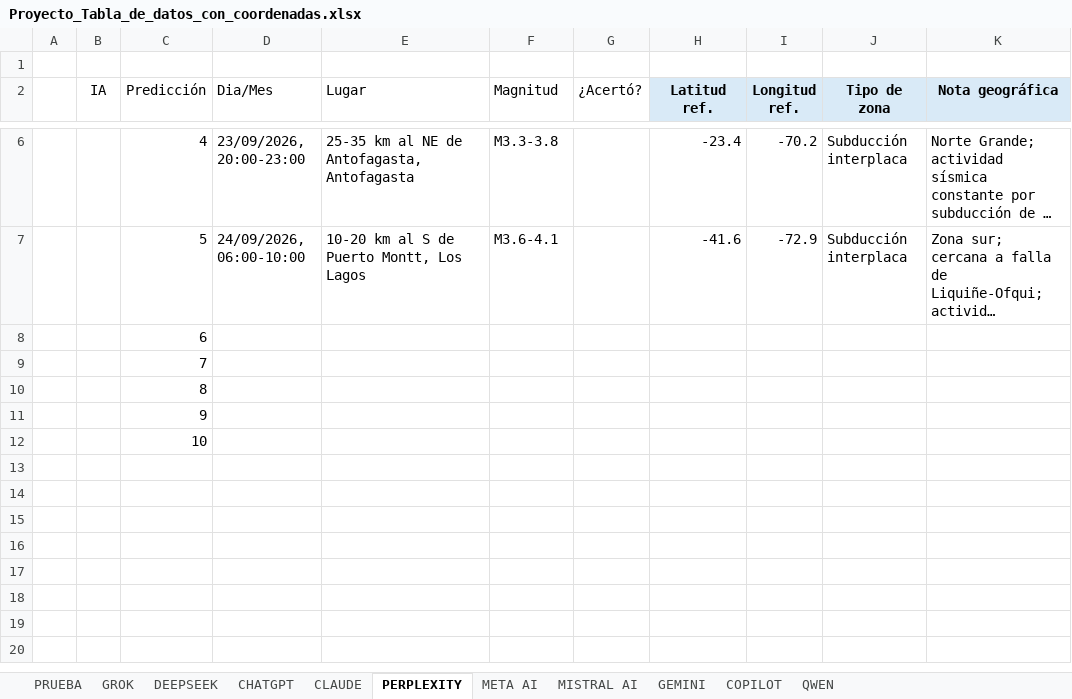
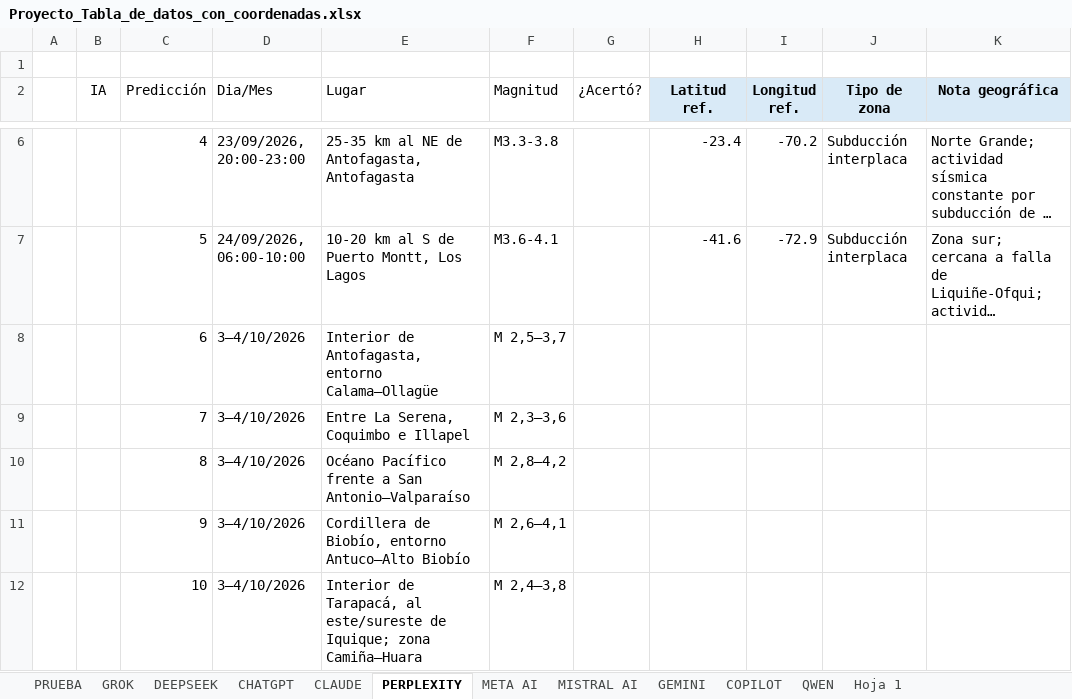
Before and after one commit to EZwizi420/epico-gamer-bot-sismico-para-una-tarea-epica-gamer, an Excel workbook: Proyecto_Tabla_de_datos_con_coordenadas.xlsx, sheet PERPLEXITY, drawn as a sheet; only a part is shown, gaps mark what is left out; long unchanged cells end in …; values as stored, in another font and other column widths than the file's, no borders; the diff names each change by its address in the sheet, - before the commit and + after, or states it on an @@ line.

```diff
--- a/Proyecto_Tabla_de_datos_con_coordenadas.xlsx (sheet PERPLEXITY)
+++ b/Proyecto_Tabla_de_datos_con_coordenadas.xlsx (sheet PERPLEXITY)
+sheet tab: Hoja 1
-D8:D12 (Dia/Mes): (empty)
+D8:D12 (Dia/Mes): 3–4/10/2026
-E8 (Lugar): (empty)
+E8 (Lugar): Interior de Antofagasta, entorno Calama–Ollagüe
-F8 (Magnitud): (empty)
+F8 (Magnitud): M 2,5–3,7
-E9 (Lugar): (empty)
+E9 (Lugar): Entre La Serena, Coquimbo e Illapel
-F9 (Magnitud): (empty)
+F9 (Magnitud): M 2,3–3,6
-E10 (Lugar): (empty)
+E10 (Lugar): Océano Pacífico frente a San Antonio–Valparaíso
-F10 (Magnitud): (empty)
+F10 (Magnitud): M 2,8–4,2
-E11 (Lugar): (empty)
+E11 (Lugar): Cordillera de Biobío, entorno Antuco–Alto Biobío
-F11 (Magnitud): (empty)
+F11 (Magnitud): M 2,6–4,1
-E12 (Lugar): (empty)
+E12 (Lugar): Interior de Tarapacá, al este/sureste de Iquique; zona Camiña–Huara
-F12 (Magnitud): (empty)
+F12 (Magnitud): M 2,4–3,8
```
Also changed, not shown: sheet CHATGPT, sheet DEEPSEEK, sheet CLAUDE, sheet GROK, sheet PRUEBA.
